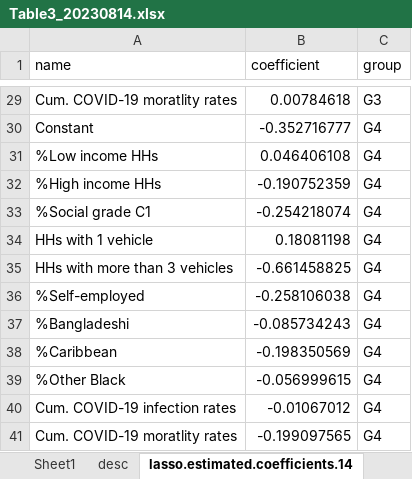
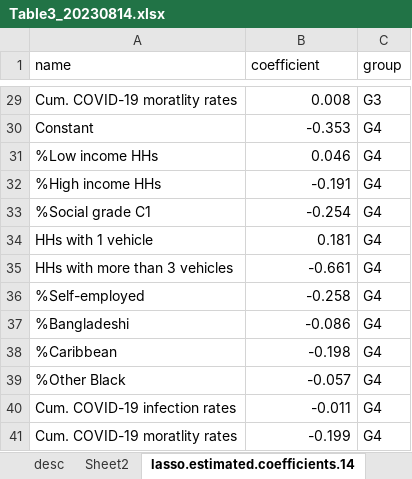
Before and after one commit to wondolee/covid19-eng-lockdown, an Excel workbook: document/Table/Table3_20230814.xlsx, sheet lasso.estimated.coefficients.14, drawn as a sheet; only a part is shown, gaps mark what is left out; values as stored, in another font and other column widths than the file's, no borders; the diff covers the shown part only; the diff names each change by its address in the sheet, - before the commit and + after, or states it on an @@ line.

```diff
--- a/document/Table/Table3_20230814.xlsx (sheet lasso.estimated.coefficients.14)
+++ b/document/Table/Table3_20230814.xlsx (sheet lasso.estimated.coefficients.14)
+sheet tab: Sheet2
-B29 (coefficient): 0.00784618
+B29 (coefficient): 0.008
-B30 (coefficient): -0.352716777
+B30 (coefficient): -0.353
-B31 (coefficient): 0.046406108
+B31 (coefficient): 0.046
-B32 (coefficient): -0.190752359
+B32 (coefficient): -0.191
-B33 (coefficient): -0.254218074
+B33 (coefficient): -0.254
-B34 (coefficient): 0.18081198
+B34 (coefficient): 0.181
-B35 (coefficient): -0.661458825
+B35 (coefficient): -0.661
-B36 (coefficient): -0.258106038
+B36 (coefficient): -0.258
-B37 (coefficient): -0.085734243
+B37 (coefficient): -0.086
-B38 (coefficient): -0.198350569
+B38 (coefficient): -0.198
-B39 (coefficient): -0.056999615
+B39 (coefficient): -0.057
-B40 (coefficient): -0.01067012
+B40 (coefficient): -0.011
-B41 (coefficient): -0.199097565
+B41 (coefficient): -0.199
```
Also changed, not shown: 27 edited cells elsewhere in this sheet, sheet Sheet1, other sheet tabs, 37 other files.
